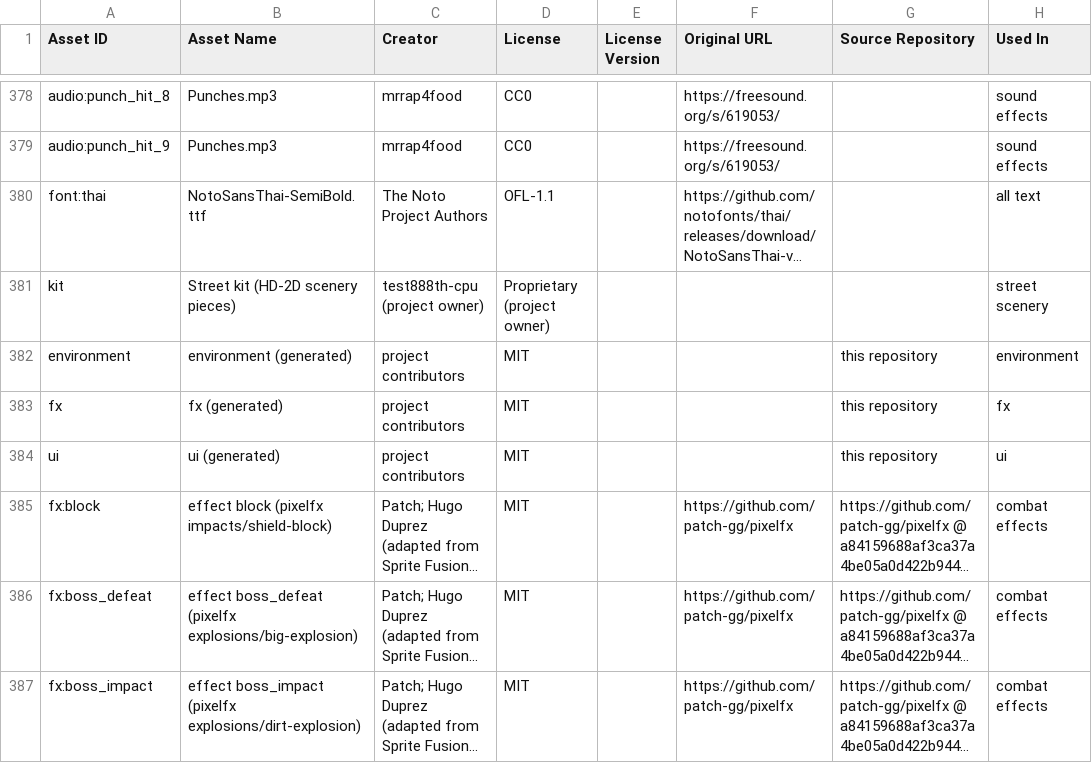
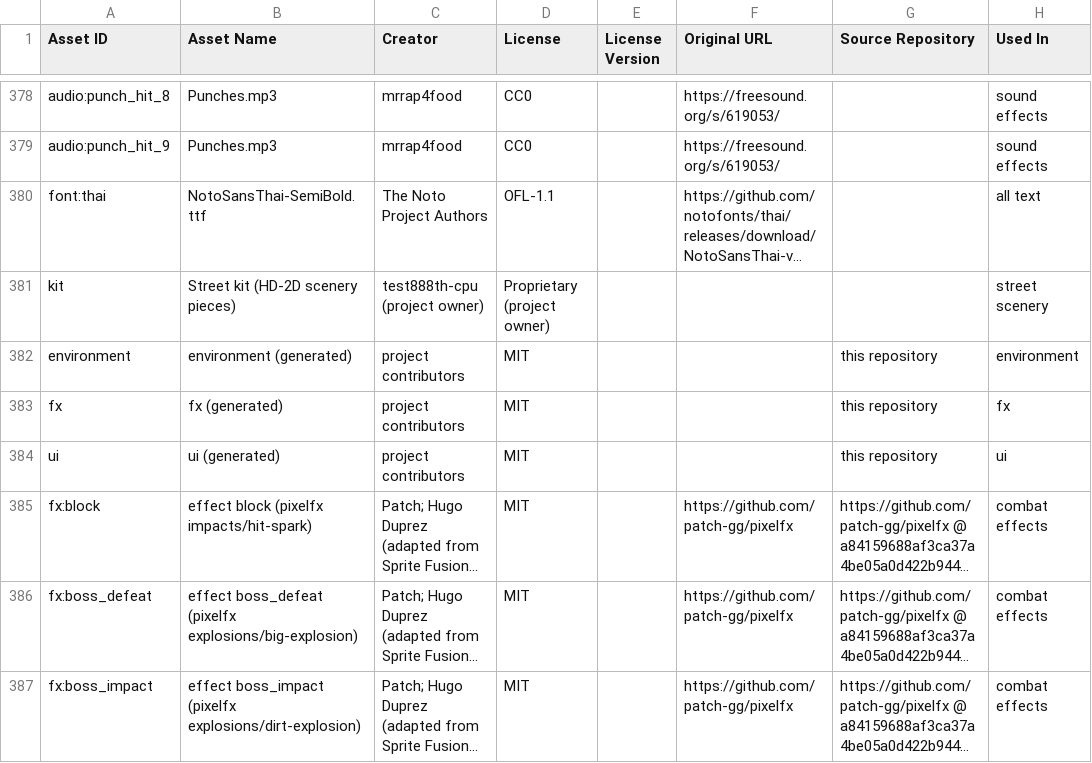
Before and after one commit to test888th-cpu/webgame, a CSV file: docs/credits/ASSET_CREDITS.csv, drawn as a sheet; only a part is shown, gaps mark what is left out; long unchanged cells end in …; the diff names each change by its address in the sheet, - before the commit and + after, or states it on an @@ line.

```diff
--- a/docs/credits/ASSET_CREDITS.csv
+++ b/docs/credits/ASSET_CREDITS.csv
-B385 (Asset Name): effect block (pixelfx impacts/shield-block)
+B385 (Asset Name): effect block (pixelfx impacts/hit-spark)
```
Also changed, not shown: 26 other files.
